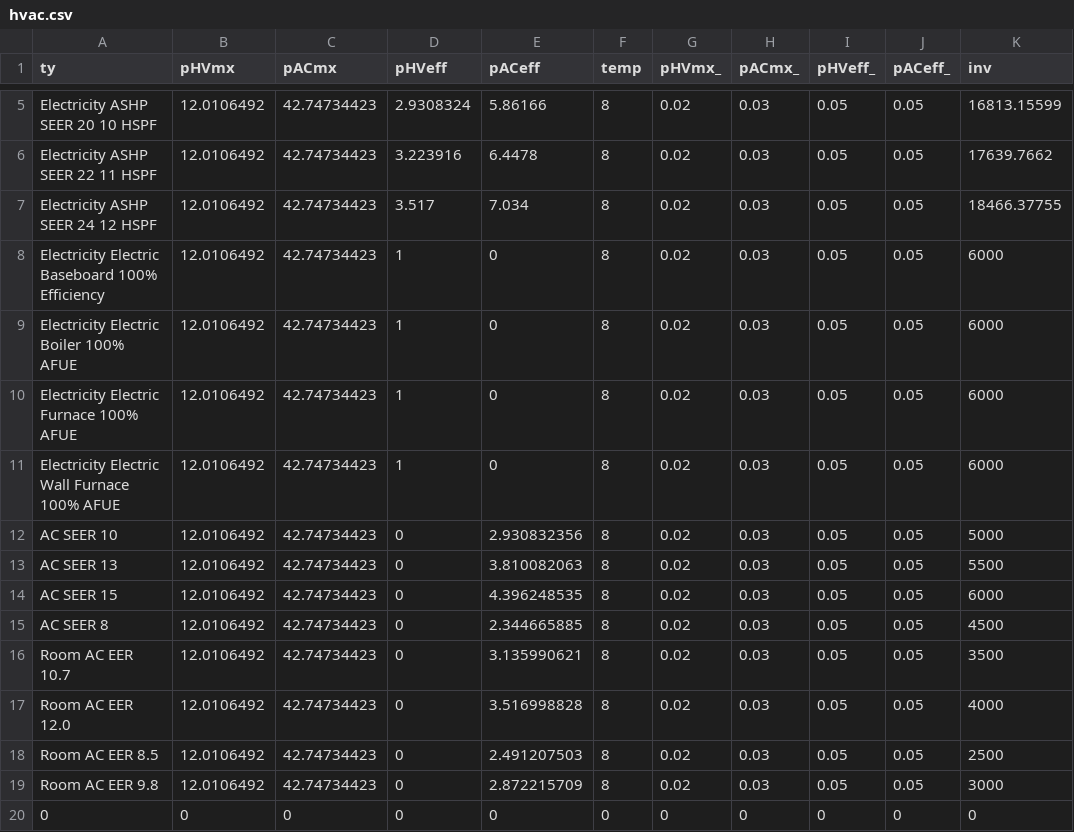
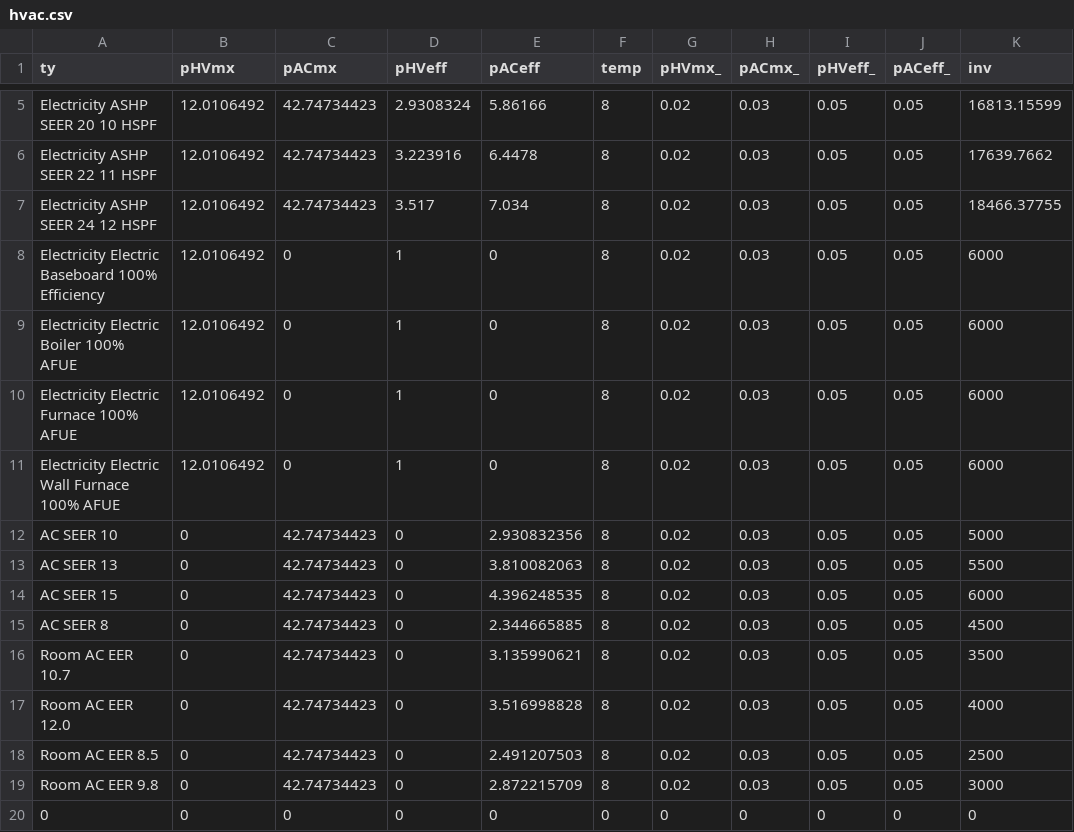
Before and after one commit to pduenas/decarb, a CSV file: in/hvac.csv, drawn as a sheet; only a part is shown, gaps mark what is left out; the diff names each change by its address in the sheet, - before the commit and + after, or states it on an @@ line.

```diff
--- a/in/hvac.csv
+++ b/in/hvac.csv
-C8:C11 (pACmx): 42.74734423
+C8:C11 (pACmx): 0
-B12:B19 (pHVmx): 12.0106492
+B12:B19 (pHVmx): 0
```
Also changed, not shown: balance.csv, in/bdg_i.csv, 10 other files.
